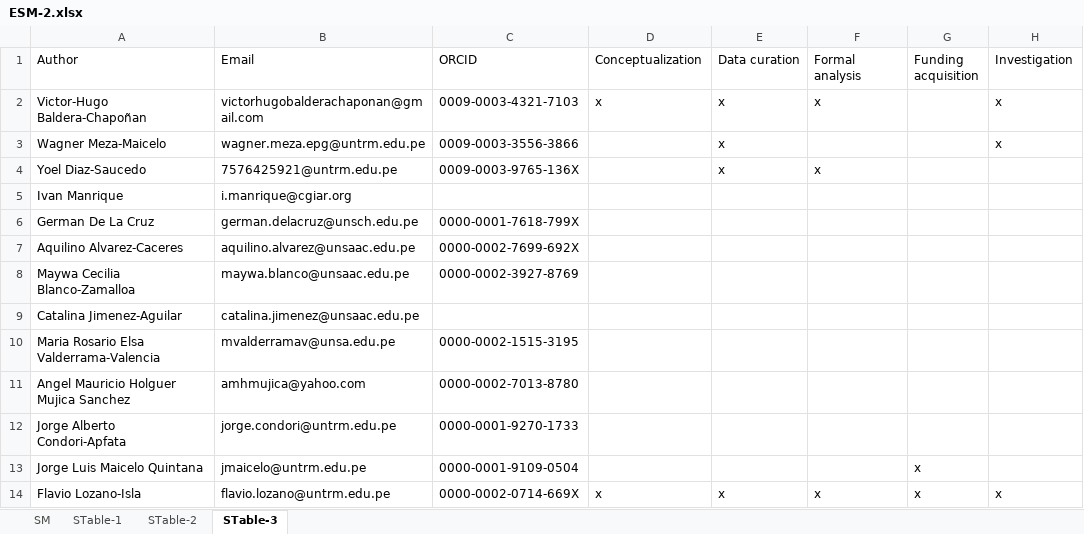
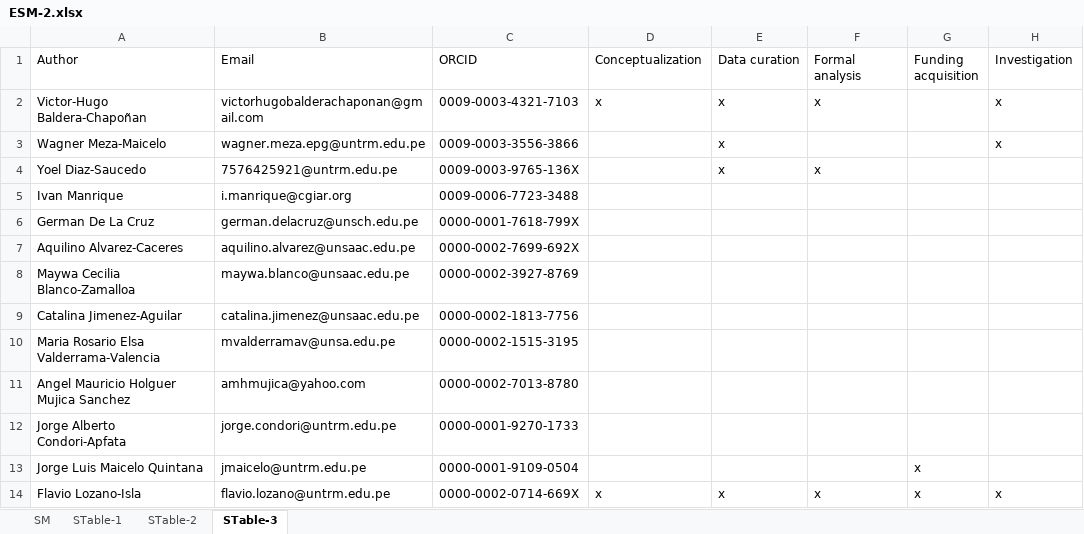
Before and after one commit to Vyxugo/Germplasm-Banks, an Excel workbook: manuscript/ESM-2.xlsx, sheet STable-3, drawn as a sheet; only a part is shown; values as stored, in another font and other column widths than the file's, no cell formats; the diff names each change by its address in the sheet, - before the commit and + after, or states it on an @@ line.

```diff
--- a/manuscript/ESM-2.xlsx (sheet STable-3)
+++ b/manuscript/ESM-2.xlsx (sheet STable-3)
-C5 (ORCID): (empty)
+C5 (ORCID): 0009-0006-7723-3488
-C9 (ORCID): (empty)
+C9 (ORCID): 0000-0002-1813-7756
```
Also changed, not shown: sheet STable-2, cell formats, 8 other files.
